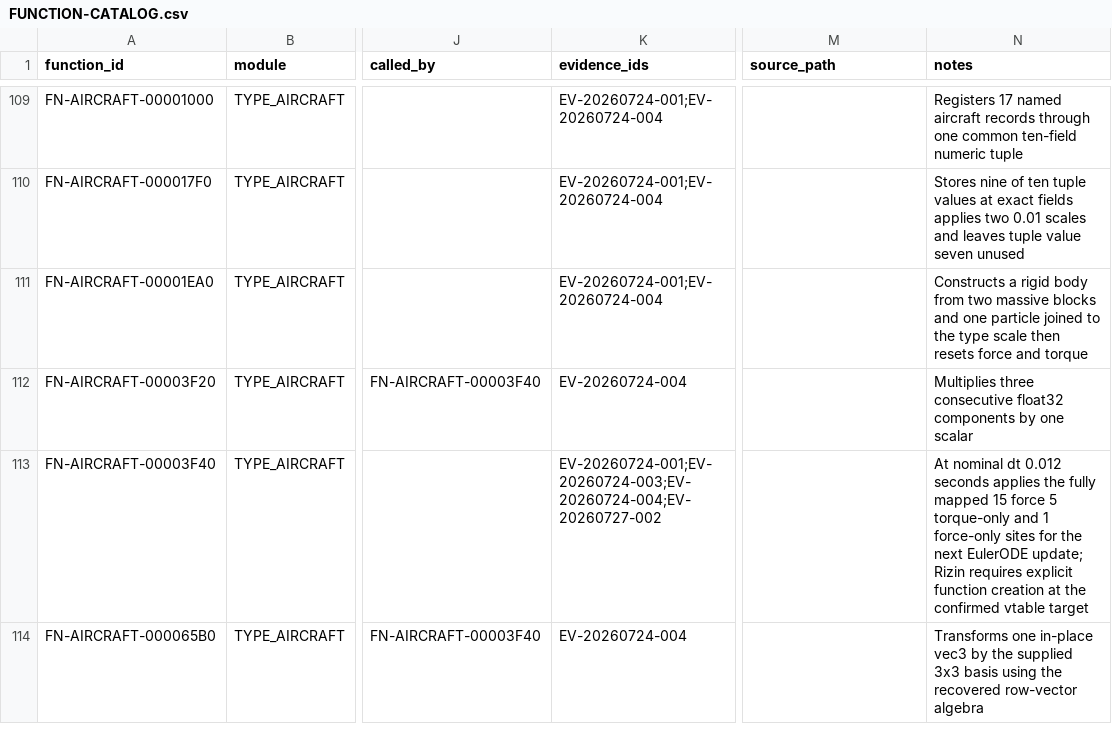
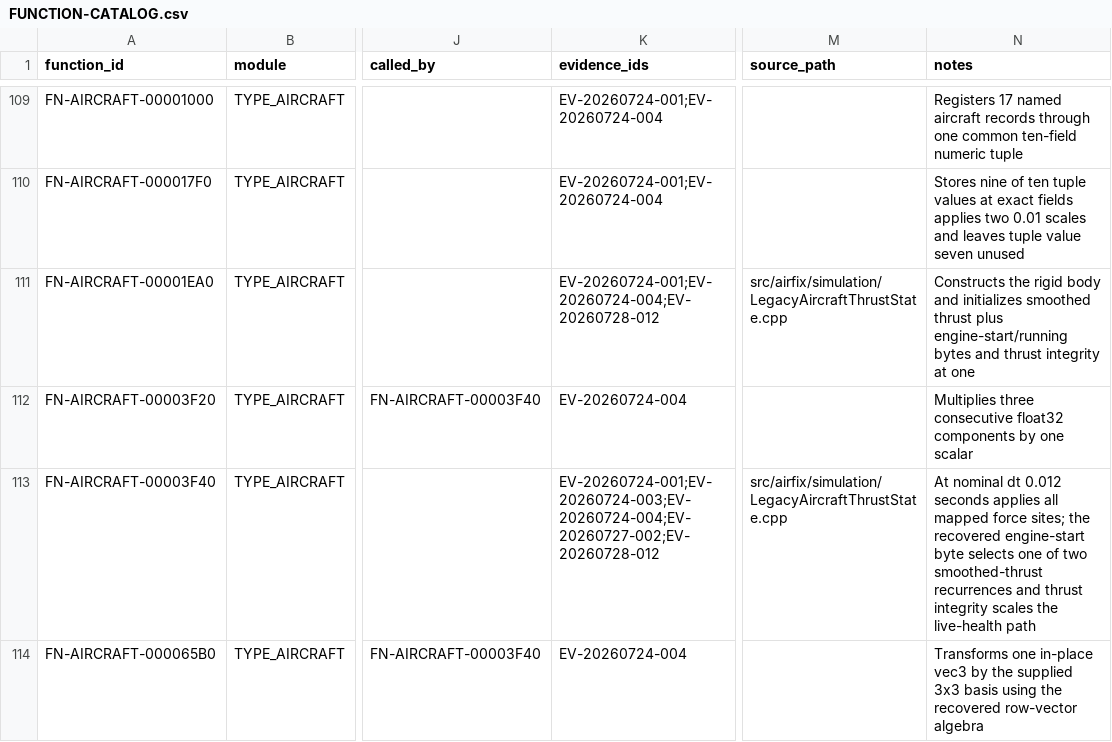
Before and after one commit to tryk016/airfix-dogfighter, a CSV file: docs/re/FUNCTION-CATALOG.csv, drawn as a sheet; only a part is shown, gaps mark what is left out; the diff covers the shown part only; the diff names each change by its address in the sheet, - before the commit and + after, or states it on an @@ line.

Commit message:
Recover AirCraft thrust integrity state

```diff
--- a/docs/re/FUNCTION-CATALOG.csv
+++ b/docs/re/FUNCTION-CATALOG.csv
-K111 (evidence_ids): EV-20260724-001;EV-20260724-004
+K111 (evidence_ids): EV-20260724-001;EV-20260724-004;EV-20260728-012
-M111 (source_path): (empty)
+M111 (source_path): src/airfix/simulation/LegacyAircraftThrustState.cpp
-N111 (notes): Constructs a rigid body from two massive blocks and one particle joined to the type scale then resets force and torque
+N111 (notes): Constructs the rigid body and initializes smoothed thrust plus engine-start/running bytes and thrust integrity at one
-K113 (evidence_ids): EV-20260724-001;EV-20260724-003;EV-20260724-004;EV-20260727-002
+K113 (evidence_ids): EV-20260724-001;EV-20260724-003;EV-20260724-004;EV-20260727-002;EV-20260728-012
-M113 (source_path): (empty)
+M113 (source_path): src/airfix/simulation/LegacyAircraftThrustState.cpp
-N113 (notes): …seconds applies the fully mapped 15 force 5 torque-only and 1 force-only sites for the next EulerODE update; Rizin requires explicit function creation at the confirmed vtable target
+N113 (notes): …seconds applies all mapped force sites; the recovered engine-start byte selects one of two smoothed-thrust recurrences and thrust integrity scales the live-health path
```
Also changed, not shown: 8 edited cells elsewhere in this file, 10 other files.
